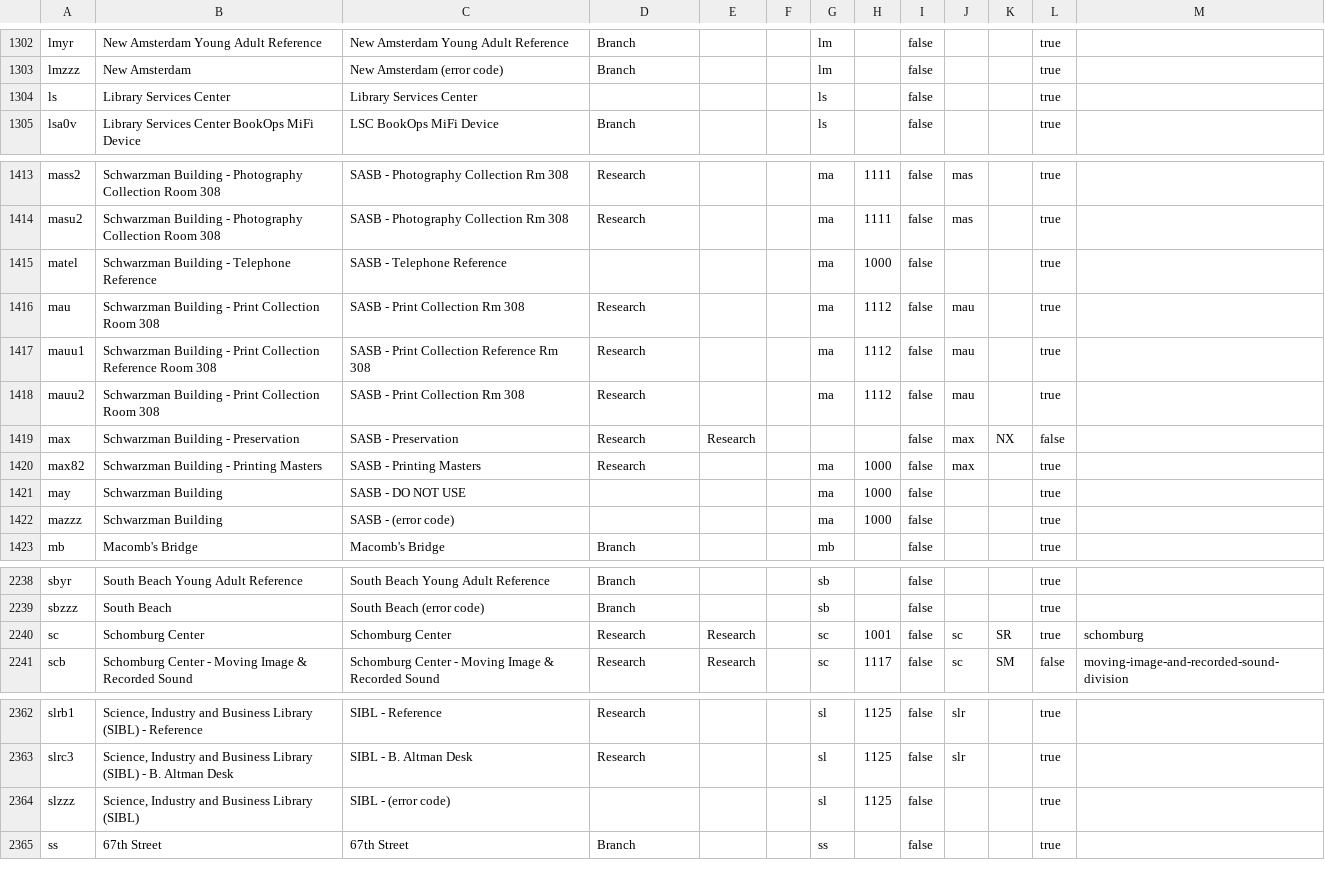
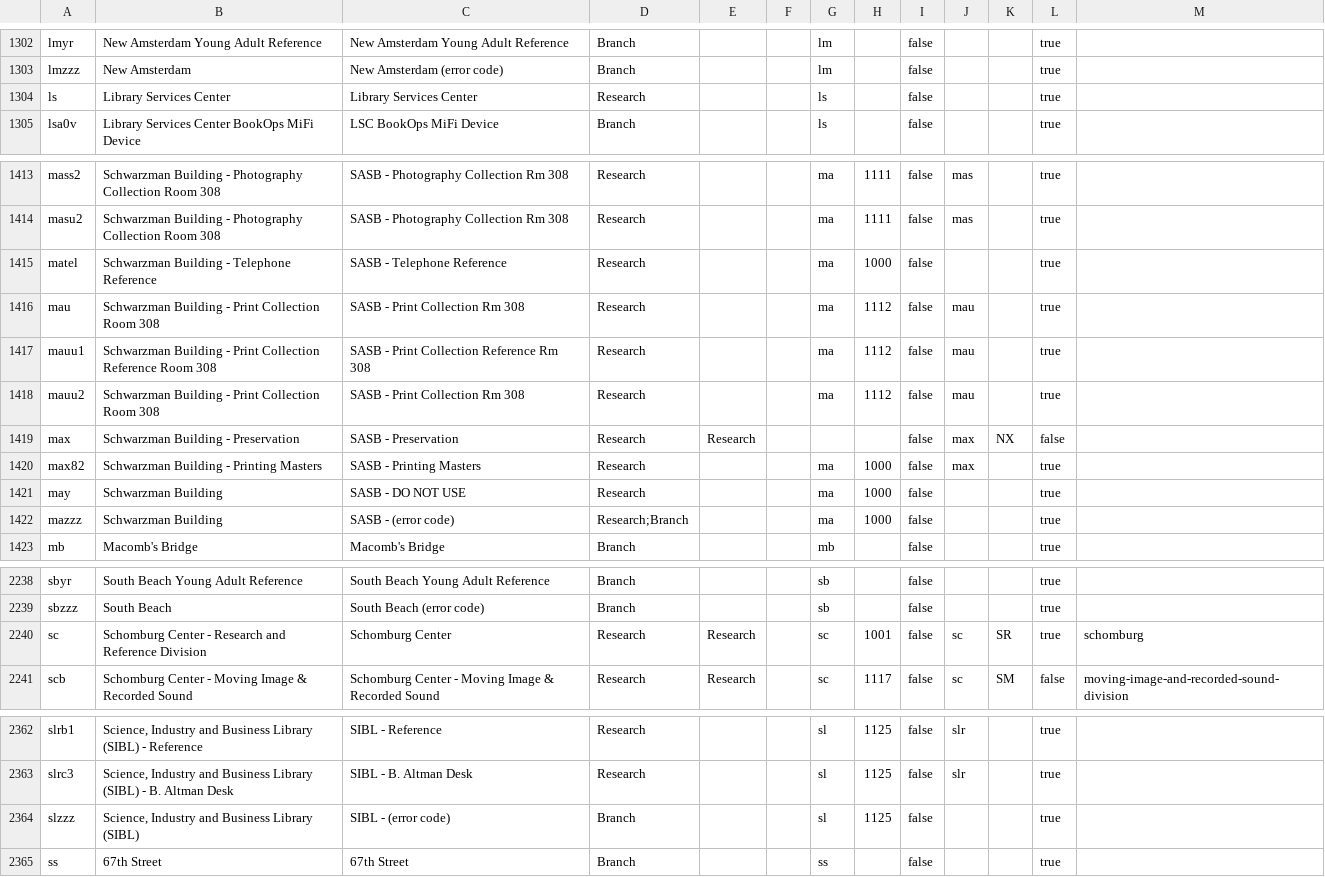
Before and after one commit to NYPL/nypl-core, a CSV file: vocabularies/csv/locations.csv, drawn as a sheet; only a part is shown, gaps mark what is left out; the diff covers the shown part only.

Commit message:
Schomburg label and other minor location changes

```diff
--- a/vocabularies/csv/locations.csv
+++ b/vocabularies/csv/locations.csv
@@ -1303,3 +1303,3 @@ lmyr,New Amsterdam Young Adult Reference,New Amsterdam Young Adult Reference,Bra
 lmzzz,New Amsterdam,New Amsterdam (error code),Branch,,,lm,,false,,,true,
-ls,Library Services Center,Library Services Center,,,,ls,,false,,,true,
+ls,Library Services Center,Library Services Center,Research,,,ls,,false,,,true,
 lsa0v,Library Services Center BookOps MiFi Device,LSC BookOps MiFi Device,Branch,,,ls,,false,,,true,
@@ -1414,3 +1414,3 @@ mass2,Schwarzman Building - Photography Collection Room 308,SASB - Photography C
 masu2,Schwarzman Building - Photography Collection Room 308,SASB - Photography Collection Rm 308,Research,,,ma,1111,false,mas,,true,
-matel,Schwarzman Building - Telephone Reference,SASB - Telephone Reference,,,,ma,1000,false,,,true,
+matel,Schwarzman Building - Telephone Reference,SASB - Telephone Reference,Research,,,ma,1000,false,,,true,
 mau,Schwarzman Building - Print Collection Room 308,SASB - Print Collection Rm 308,Research,,,ma,1112,false,mau,,true,
@@ -1420,4 +1420,4 @@ max,Schwarzman Building - Preservation,SASB - Preservation,Research,Research,,,,
 max82,Schwarzman Building - Printing Masters,SASB - Printing Masters,Research,,,ma,1000,false,max,,true,
-may,Schwarzman Building,SASB - DO NOT USE,,,,ma,1000,false,,,true,
-mazzz,Schwarzman Building,SASB - (error code),,,,ma,1000,false,,,true,
+may,Schwarzman Building,SASB - DO NOT USE,Research,,,ma,1000,false,,,true,
+mazzz,Schwarzman Building,SASB - (error code),Research;Branch,,,ma,1000,false,,,true,
 mb,Macomb's Bridge,Macomb's Bridge,Branch,,,mb,,false,,,true,
@@ -2239,3 +2239,3 @@ sbyr,South Beach Young Adult Reference,South Beach Young Adult Reference,Branch,
 sbzzz,South Beach,South Beach (error code),Branch,,,sb,,false,,,true,
-sc,Schomburg Center,Schomburg Center,Research,Research,,sc,1001,false,sc,SR,true,schomburg
+sc,Schomburg Center - Research and Reference Division,Schomburg Center,Research,Research,,sc,1001,false,sc,SR,true,schomburg
 scb,Schomburg Center - Moving Image & Recorded Sound,Schomburg Center - Moving Image & Recorded Sound,Research,Research,,sc,1117,false,sc,SM,false,moving-image-and-recorded-sound-division
@@ -2363,3 +2363,3 @@ slrb1,"Science, Industry and Business Library (SIBL) - Reference",SIBL - Referen
 slrc3,"Science, Industry and Business Library (SIBL) - B. Altman Desk",SIBL - B. Altman Desk,Research,,,sl,1125,false,slr,,true,
-slzzz,"Science, Industry and Business Library (SIBL)",SIBL - (error code),,,,sl,1125,false,,,true,
+slzzz,"Science, Industry and Business Library (SIBL)",SIBL - (error code),Branch,,,sl,1125,false,,,true,
 ss,67th Street,67th Street,Branch,,,ss,,false,,,true,
```
Also changed, not shown: 19 edited cells elsewhere in this file, vocabularies/csv/recapCustomerCodes.csv, 2 other files.
